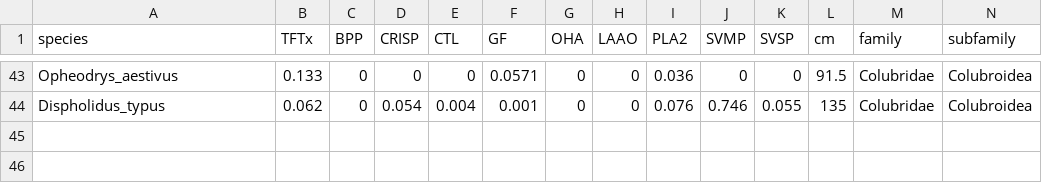
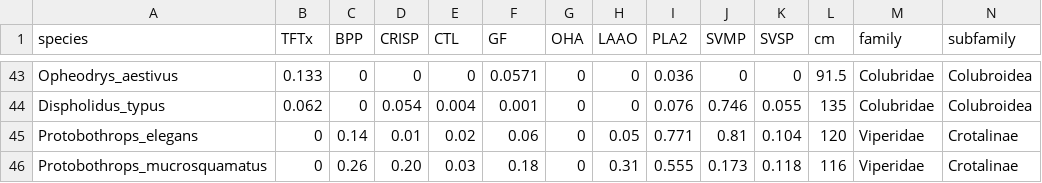
Before and after one commit to agneeshbarua/VC-Project, a CSV file: Data/snakedata.csv, drawn as a sheet; only a part is shown, gaps mark what is left out.

Commit message:
added Protobothrops species.

```diff
--- a/Data/snakedata.csv
+++ b/Data/snakedata.csv
@@ -44 +44,3 @@ Opheodrys_aestivus,0.133,0,0,0,0.0571,0,0,0.036,0,0,91.5,Colubridae,Colubroidea
 Dispholidus_typus,0.062,0,0.054,0.004,0.001,0,0,0.076,0.746,0.055,135,Colubridae,Colubroidea
+Protobothrops_elegans,0,0.14,0.01,0.02,0.06,0,0.05,0.771,0.81,0.104,120,Viperidae,Crotalinae
+Protobothrops_mucrosquamatus,0,0.26,0.20,0.03,0.18,0,0.31,0.555,0.173,0.118,116,Viperidae,Crotalinae
```
